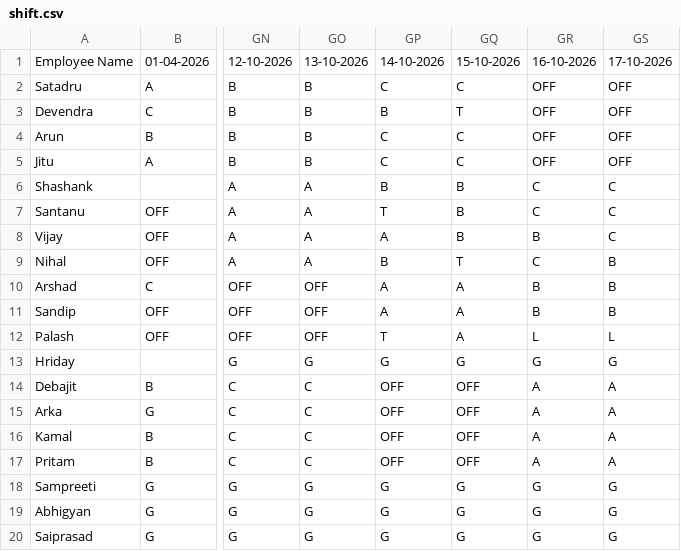
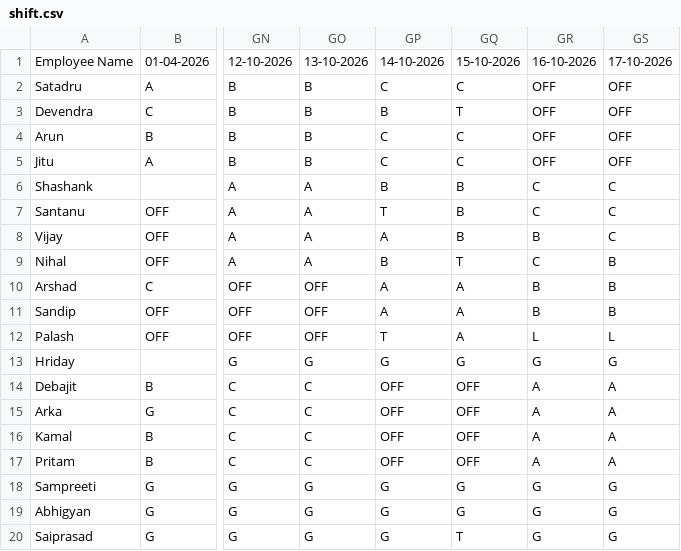
Before and after one commit to debajitd1292/ppu, a CSV file: shift.csv, drawn as a sheet; only a part is shown, gaps mark what is left out; the diff names each change by its address in the sheet, - before the commit and + after, or states it on an @@ line.

Commit message:
Update shift.csv

```diff
--- a/shift.csv
+++ b/shift.csv
-GQ20: G
+GQ20: T
```
